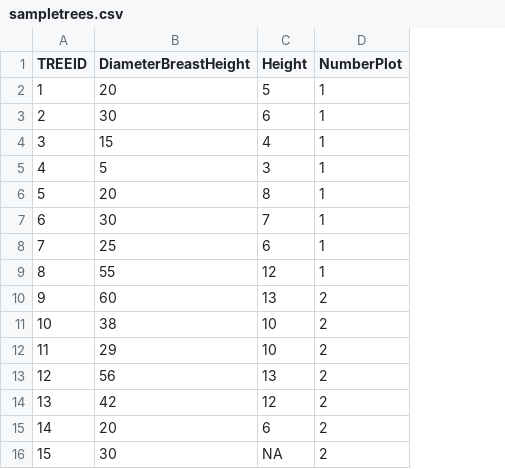
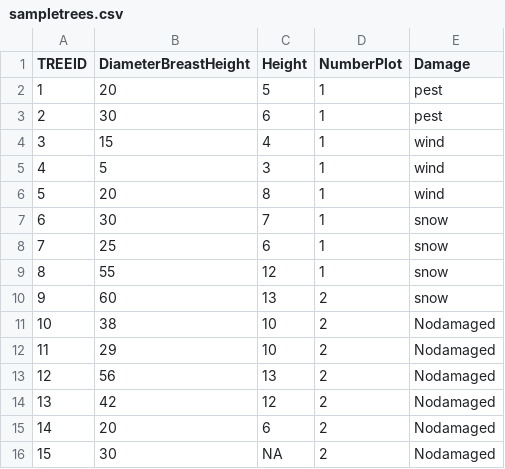
Before and after one commit to oldiya/DataScience, a CSV file: Data/sampletrees.csv, drawn as a sheet; the diff names each change by its address in the sheet, - before the commit and + after, or states it on an @@ line.

Commit message:
stage data and scripts files

```diff
--- a/Data/sampletrees.csv
+++ b/Data/sampletrees.csv
+column E (Damage), rows 2-16: pest | pest | wind | wind | wind | snow | snow | snow | snow | Nodamaged | Nodamaged | Nodamaged | Nodamaged | Nodamaged | Nodamaged
```
Also changed, not shown: 3 other files.
